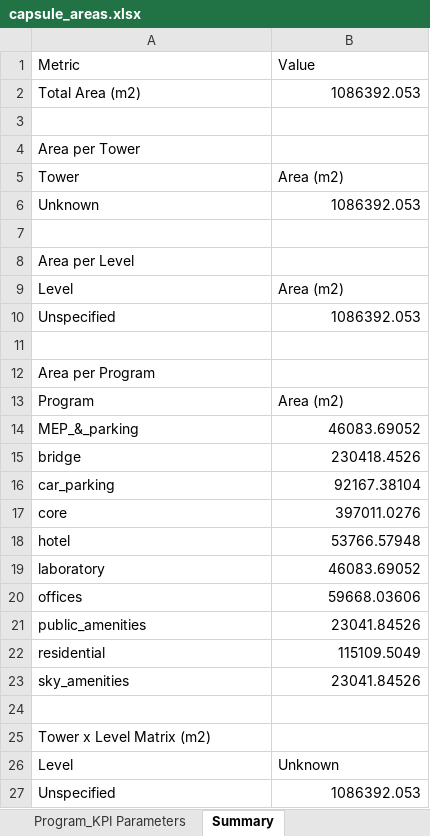
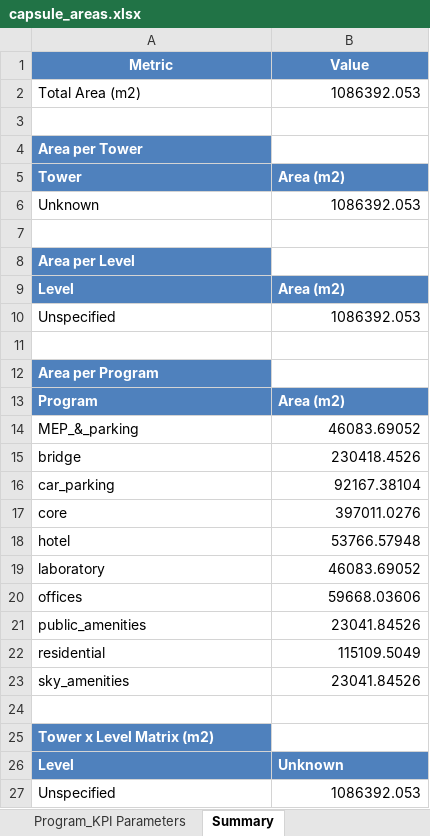
Before and after one commit to abaltaji/KPI-Validation, an Excel workbook: capsule_areas.xlsx, sheet Summary, drawn as a sheet; values as stored, in another font and other column widths than the file's, no borders; the diff names each change by its address in the sheet, - before the commit and + after, or states it on an @@ line.

```diff
--- a/capsule_areas.xlsx (sheet Summary)
+++ b/capsule_areas.xlsx (sheet Summary)
@@ A1:B1 fill: none → #4F81BD, bold: off → on, text colour: black → #FFFFFF, alignment: left → center @@
@@ A4 fill: none → #4F81BD, bold: off → on, text colour: black → #FFFFFF @@
@@ A5:B5 fill: none → #4F81BD, bold: off → on, text colour: black → #FFFFFF @@
@@ A8 fill: none → #4F81BD, bold: off → on, text colour: black → #FFFFFF @@
@@ A9:B9 fill: none → #4F81BD, bold: off → on, text colour: black → #FFFFFF @@
@@ A12 fill: none → #4F81BD, bold: off → on, text colour: black → #FFFFFF @@
@@ A13:B13 fill: none → #4F81BD, bold: off → on, text colour: black → #FFFFFF @@
@@ A25 fill: none → #4F81BD, bold: off → on, text colour: black → #FFFFFF @@
@@ A26:B26 fill: none → #4F81BD, bold: off → on, text colour: black → #FFFFFF @@
```
Also changed, not shown: sheet Program_KPI Parameters, other sheet tabs, 9 other files.
